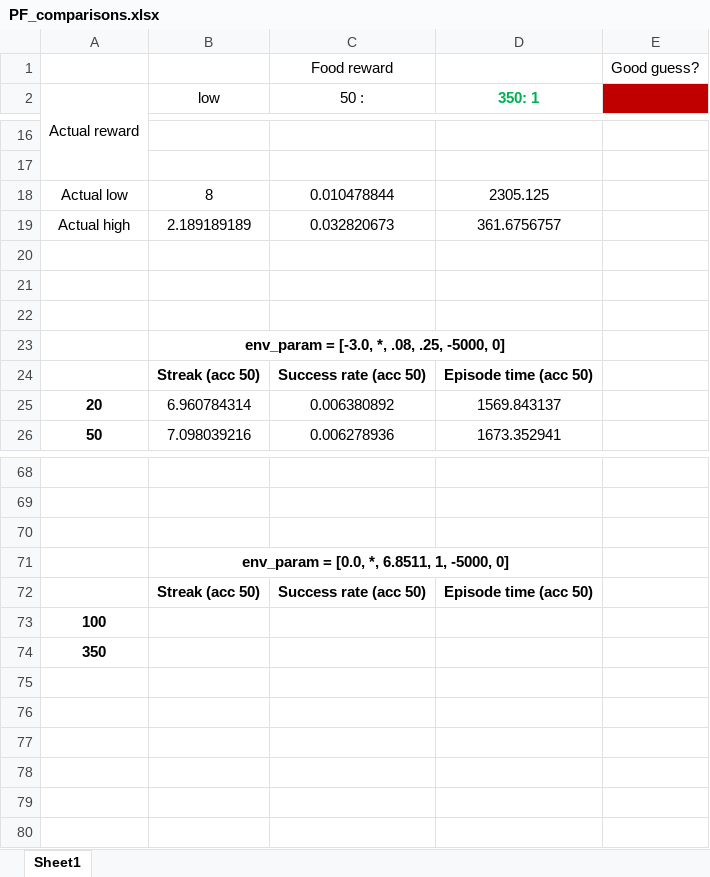
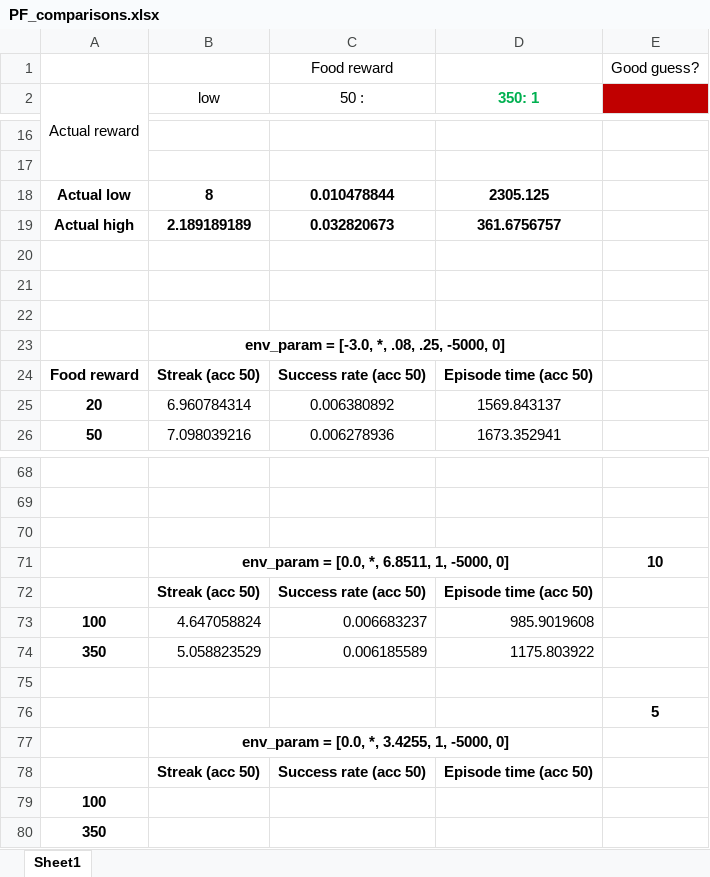
Before and after one commit to yizhoucc/auditory-foraging-IRC, an Excel workbook: stocastic-obs/v0/exp4/particle_filter/high_entropy/4_no_1_obs_2_levels_ITI_1/PF_comparisons.xlsx, sheet Sheet1, drawn as a sheet; only a part is shown, gaps mark what is left out; values as stored, in another font and other column widths than the file's, no borders; addresses are those after the commit; the diff names each change by its address in the sheet, - before the commit and + after, or states it on an @@ line.

```diff
--- a/stocastic-obs/v0/exp4/particle_filter/high_entropy/4_no_1_obs_2_levels_ITI_1/PF_comparisons.xlsx (sheet Sheet1)
+++ b/stocastic-obs/v0/exp4/particle_filter/high_entropy/4_no_1_obs_2_levels_ITI_1/PF_comparisons.xlsx (sheet Sheet1)
-A18:D19 bold: off
+A18:D19 bold: on
-A24 (Actual reward): (empty)
+A24 (Actual reward): Food reward
+row 71:  | env_param = [0.0, *, 6.8511, 1, -5000, 0] |  |  | 10
+row 72:  | Streak (acc 50) | Success rate (acc 50) | Episode time (acc 50)
+row 73: 100 | 4.647058824 | 0.006683237 | 985.9019608
+row 74: 350 | 5.058823529 | 0.006185589 | 1175.803922
+row 75: (empty)
+row 76:  |  |  |  | 5
-B77 (low): env_param = [0.0, *, 6.8511, 1, -5000, 0]
+B77 (low): env_param = [0.0, *, 3.4255, 1, -5000, 0]
```
Also changed, not shown: 6 other files.
